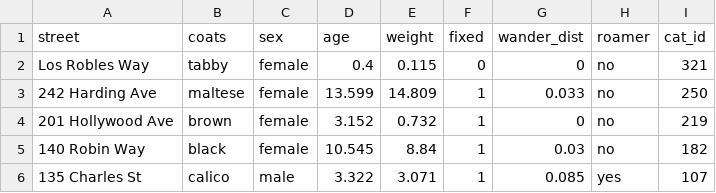
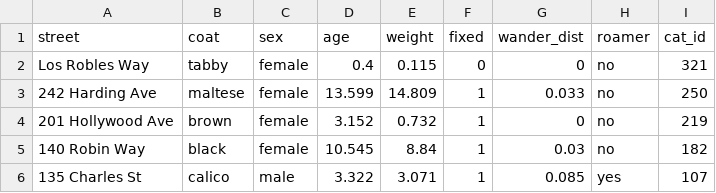
Before and after one commit to datacarpentry/R-genomics, a CSV file: data/herding-cats-small.csv, drawn as a sheet; only a part is shown.

Commit message:
change 'coats' variable to 'coat'

```diff
--- a/data/herding-cats-small.csv
+++ b/data/herding-cats-small.csv
@@ -1,2 +1,2 @@
-"street","coats","sex","age","weight","fixed","wander_dist","roamer","cat_id"
+"street","coat","sex","age","weight","fixed","wander_dist","roamer","cat_id"
 "Los Robles Way","tabby","female",0.4,0.115,0,0,"no",321
```
Also changed, not shown: data/herding-cats.csv, 1 other file.
